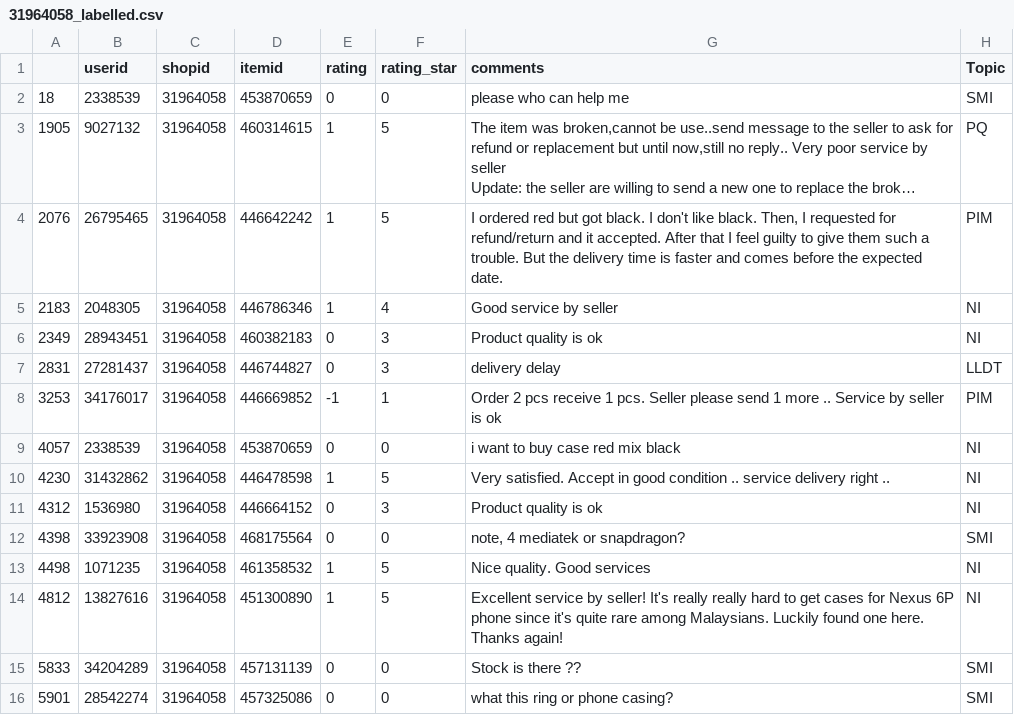
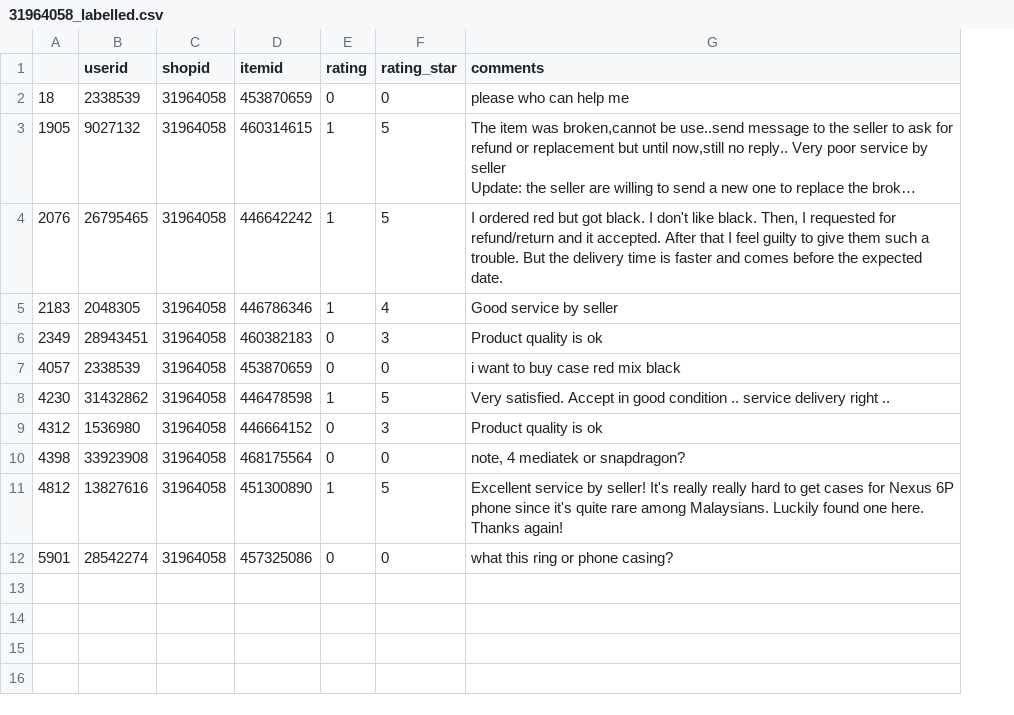
Before and after one commit to ZiaoChen/shopee-intern, a CSV file: Comment/31964058_labelled.csv, drawn as a sheet; long unchanged cells end in …; the diff names each change by its address in the sheet, - before the commit and + after, or states it on an @@ line.

```diff
--- a/Comment/31964058_labelled.csv
+++ b/Comment/31964058_labelled.csv
-column H (Topic), rows 2-6: SMI | PQ | PIM | NI | NI; rows 9-12: NI | NI | NI | SMI; row 14: NI; row 16: SMI
-row 7: 2831 | 27281437 | 31964058 | 446744827 | 0 | 3 | delivery delay | LLDT
-row 8: 3253 | 34176017 | 31964058 | 446669852 | -1 | 1 | Order 2 pcs receive 1 pcs. Seller please send 1 more .. Service by seller is ok | PIM
-row 13: 4498 | 1071235 | 31964058 | 461358532 | 1 | 5 | Nice quality. Good services | NI
-row 15: 5833 | 34204289 | 31964058 | 457131139 | 0 | 0 | Stock is there ?? | SMI
```
Also changed, not shown: Comment/11433632_labelled.csv, Comment/14641014_labelled.csv, 12 other files.
